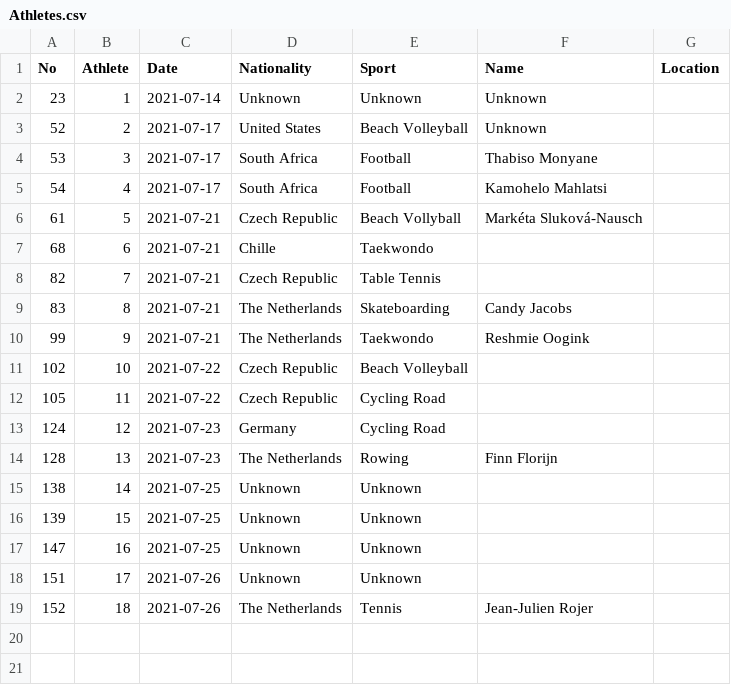
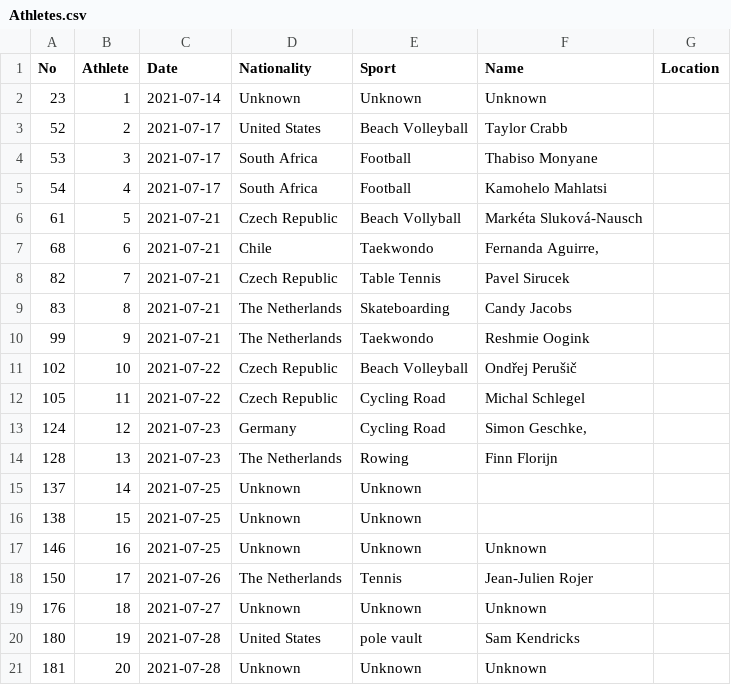
Before and after one commit to YorickBleijenberg/2020-Olympics, a CSV file: Athletes.csv, drawn as a sheet.

Commit message:
Add files via upload

```diff
--- a/Athletes.csv
+++ b/Athletes.csv
@@ -2,3 +2,3 @@ No,Athlete,Date,Nationality,Sport,Name,Location
 23,1,2021-07-14,Unknown,Unknown,Unknown,
-52,2,2021-07-17,United States,Beach Volleyball,Unknown,
+52,2,2021-07-17,United States,Beach Volleyball,Taylor Crabb ,
 53,3,2021-07-17,South Africa,Football,Thabiso Monyane,
@@ -6,14 +6,16 @@ No,Athlete,Date,Nationality,Sport,Name,Location
 61,5,2021-07-21,Czech Republic,Beach Vollyball,Markéta Sluková-Nausch,
-68,6,2021-07-21,Chille,Taekwondo,,
-82,7,2021-07-21,Czech Republic,Table Tennis,,
+68,6,2021-07-21,Chile,Taekwondo,"Fernanda Aguirre,",
+82,7,2021-07-21,Czech Republic,Table Tennis, Pavel Sirucek,
 83,8,2021-07-21,The Netherlands,Skateboarding,Candy Jacobs,
 99,9,2021-07-21,The Netherlands,Taekwondo,Reshmie Oogink,
-102,10,2021-07-22,Czech Republic,Beach Volleyball,,
-105,11,2021-07-22,Czech Republic,Cycling Road,,
-124,12,2021-07-23,Germany,Cycling Road,,
+102,10,2021-07-22,Czech Republic,Beach Volleyball,Ondřej Perušič,
+105,11,2021-07-22,Czech Republic,Cycling Road,Michal Schlegel,
+124,12,2021-07-23,Germany,Cycling Road,"Simon Geschke,",
 128,13,2021-07-23,The Netherlands,Rowing,Finn Florijn,
-138,14,2021-07-25,Unknown,Unknown,,
-139,15,2021-07-25,Unknown,Unknown,,
-147,16,2021-07-25,Unknown,Unknown,,
-151,17,2021-07-26,Unknown,Unknown,,
-152,18,2021-07-26,The Netherlands,Tennis,Jean-Julien Rojer ,
+137,14,2021-07-25,Unknown,Unknown,,
+138,15,2021-07-25,Unknown,Unknown,,
+146,16,2021-07-25,Unknown,Unknown,Unknown,
+150,17,2021-07-26,The Netherlands,Tennis,Jean-Julien Rojer ,
+176,18,2021-07-27,Unknown,Unknown,Unknown,
+180,19,2021-07-28,United States,pole vault ,Sam Kendricks,
+181,20,2021-07-28,Unknown,Unknown,Unknown,
```
